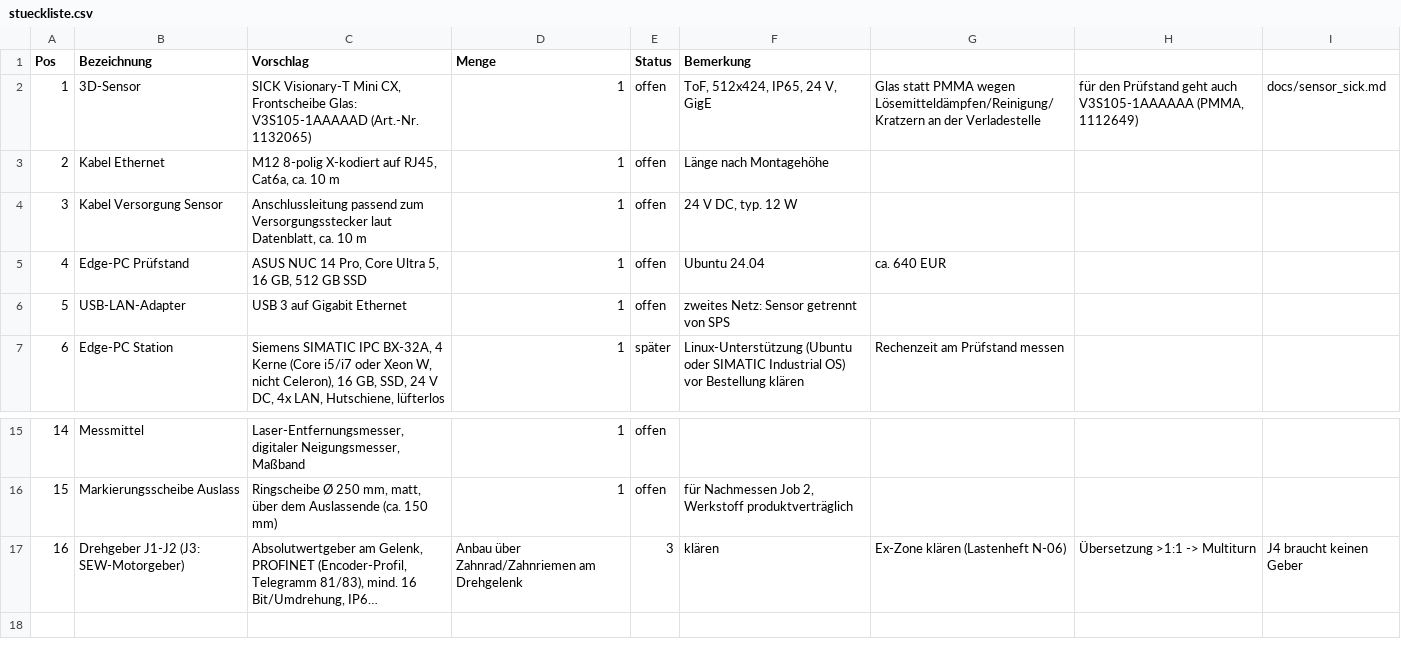
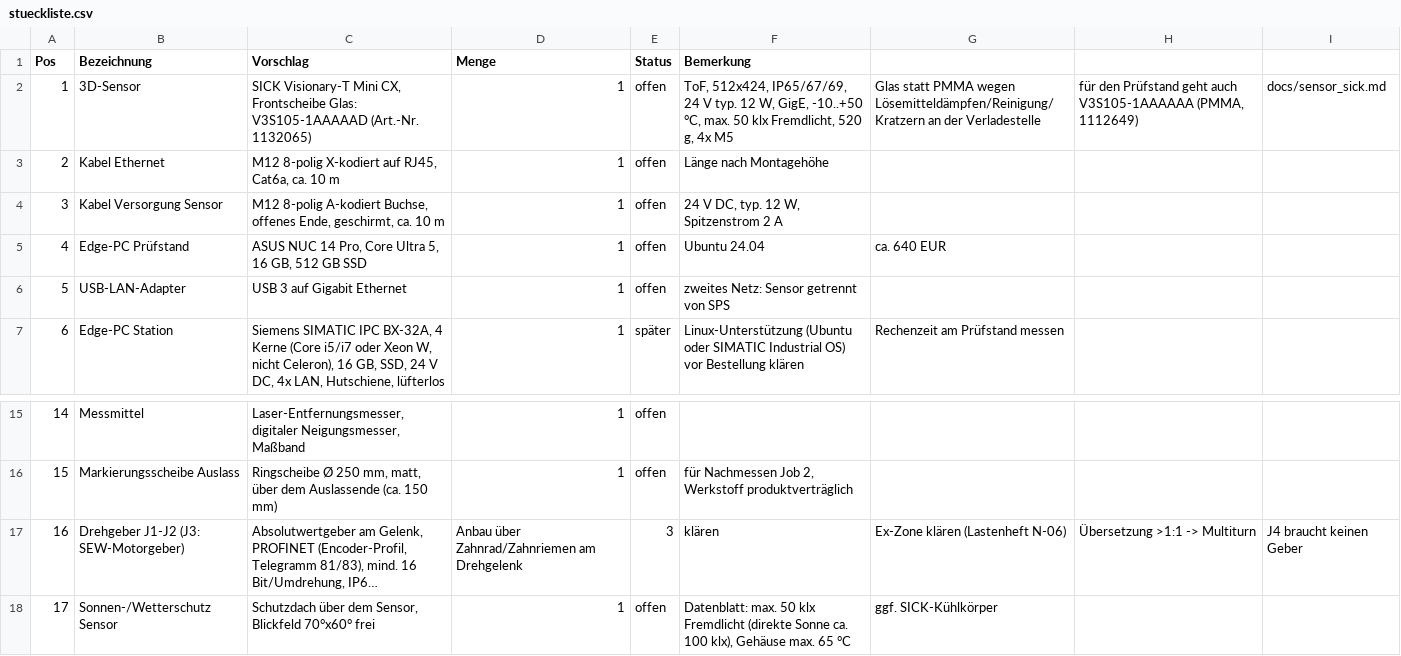
Before and after one commit to aracon30/autonomer-verladearm, a CSV file: hardware/stueckliste.csv, drawn as a sheet; only a part is shown, gaps mark what is left out; long unchanged cells end in …; the diff names each change by its address in the sheet, - before the commit and + after, or states it on an @@ line.

```diff
--- a/hardware/stueckliste.csv
+++ b/hardware/stueckliste.csv
-F2 (Bemerkung): ToF, 512x424, IP65, 24 V, GigE
+F2 (Bemerkung): ToF, 512x424, IP65/67/69, 24 V typ. 12 W, GigE, -10..+50 °C, max. 50 klx Fremdlicht, 520 g, 4x M5
-C4 (Vorschlag): Anschlussleitung passend zum Versorgungsstecker laut Datenblatt, ca. 10…
+C4 (Vorschlag): M12 8-polig A-kodiert Buchse, offenes Ende, geschirmt, ca. 10…
-F4 (Bemerkung): 24 V DC, typ. 12 W
+F4 (Bemerkung): 24 V DC, typ. 12 W, Spitzenstrom 2 A
+row 18: 17 | Sonnen-/Wetterschutz Sensor | Schutzdach über dem Sensor, Blickfeld 70°x60° frei | 1 | offen | Datenblatt: max. 50 klx Fremdlicht (direkte Sonne ca. 100 klx), Gehäuse max. 65 °C | ggf. SICK-Kühlkörper
```
Also changed, not shown: 1 other file.
